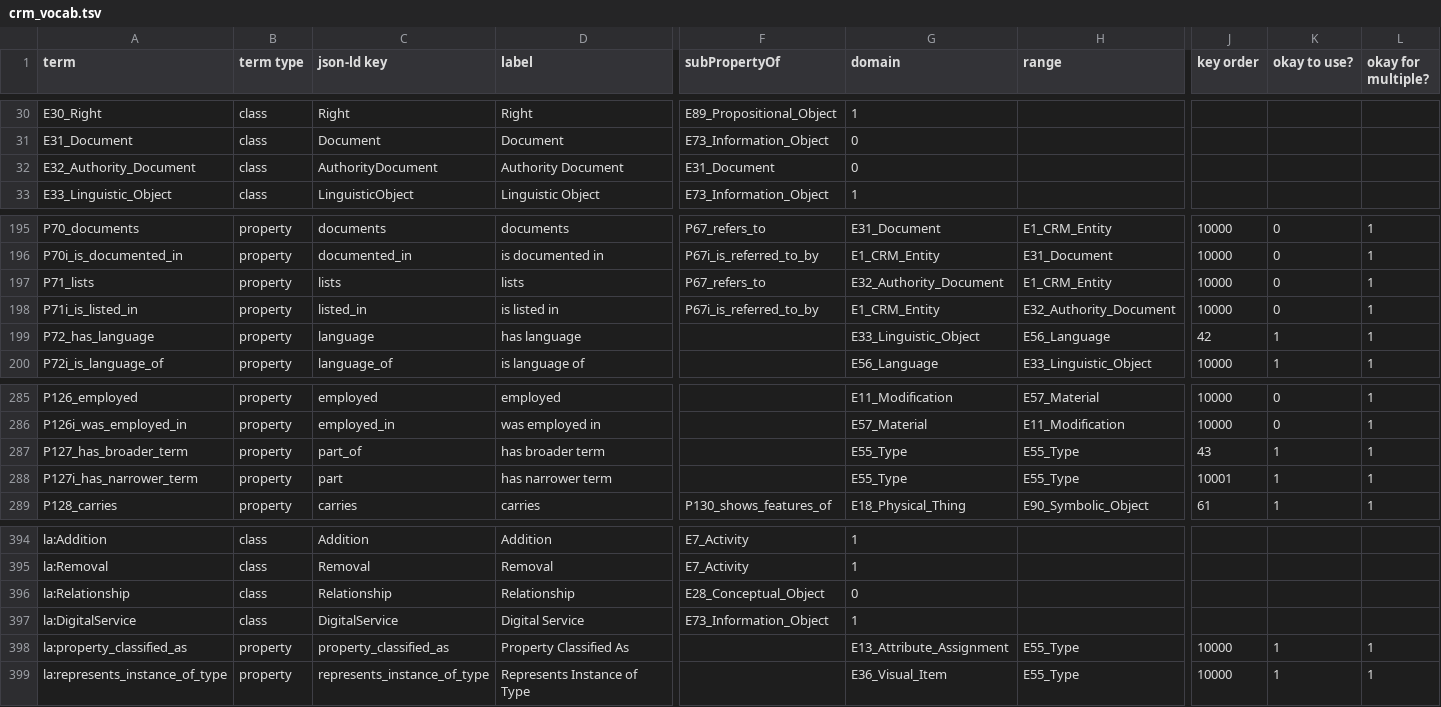
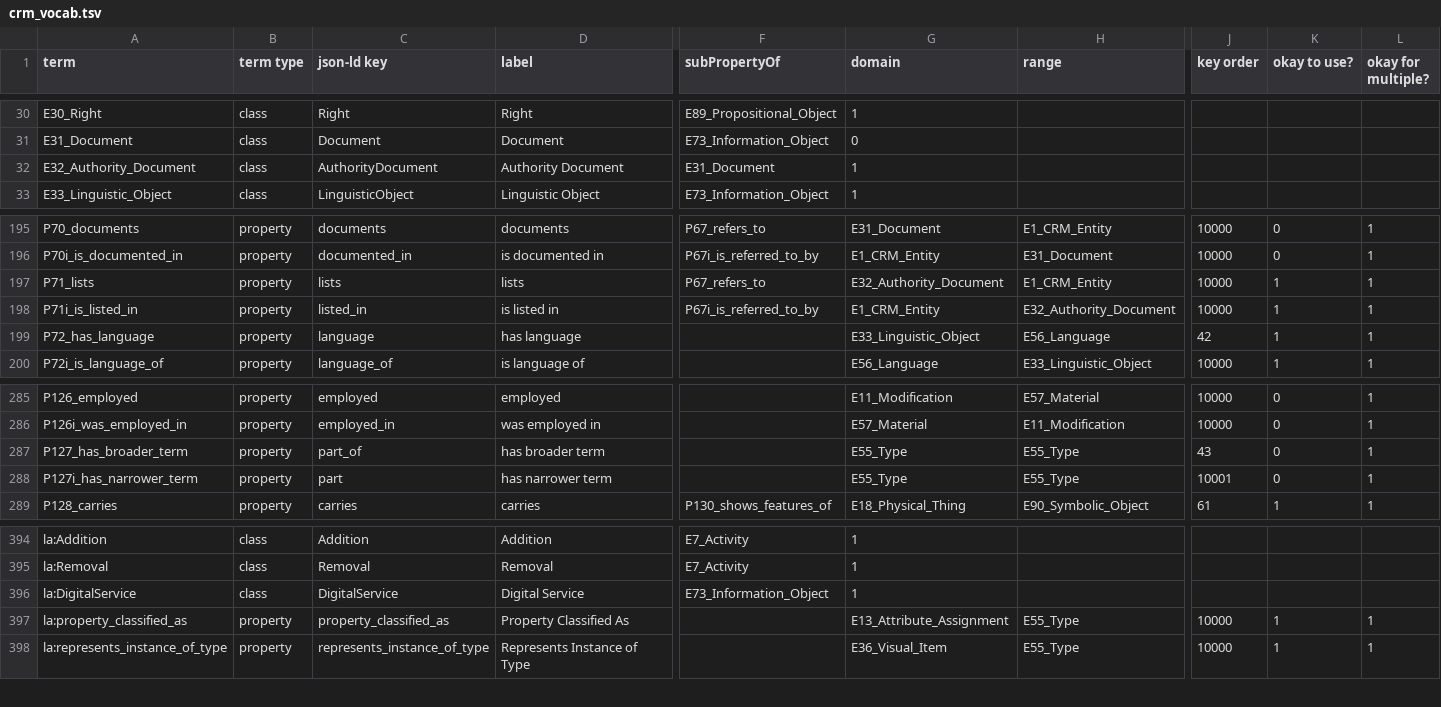
Before and after one commit to thegetty/crom, a TSV file: cromulent/data/crm_vocab.tsv, drawn as a sheet; only a part is shown, gaps mark what is left out; removed rows and columns are numbered as before the commit, all else as after; rows hold the shown columns only; the diff covers the shown part only; the diff names each change by its address in the sheet, - before the commit and + after, or states it on an @@ line.

Commit message:
add equivalent to ontology from exactMatch discussion; add skos properties; remove Relationship as we use AttributeAssignment now

```diff
--- a/cromulent/data/crm_vocab.tsv
+++ b/cromulent/data/crm_vocab.tsv
-G32 (domain): 0
+G32 (domain): 1
-K197:K198 (okay to use?): 0
+K197:K198 (okay to use?): 1
-K287:K288 (okay to use?): 1
+K287:K288 (okay to use?): 0
-row 396: la:Relationship | class | Relationship | Relationship | E28_Conceptual_Object | 0
```
Also changed, not shown: 6 added rows and 8 removed rows elsewhere in this file, 4 other files.
